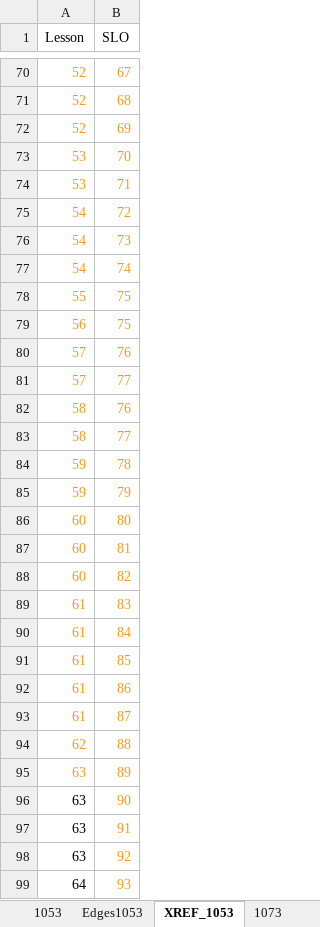
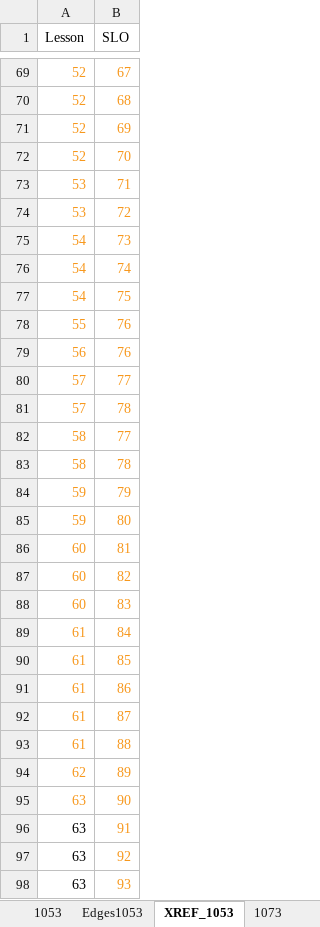
Before and after one commit to biomathematicus/MathCurriculum, an Excel workbook: Data/FrequencyListOfTopics.xlsx, sheet XREF_1053, drawn as a sheet; only a part is shown, gaps mark what is left out; values as stored, in another font and other column widths than the file's, no borders; charts and pictures not drawn; removed rows and columns are numbered as before the commit, all else as after; the diff covers the shown part only; the diff names each change by its address in the sheet, - before the commit and + after, or states it on an @@ line.

Commit message:
A lot of making Doctrina Work.  Xref stuff.

```diff
--- a/Data/FrequencyListOfTopics.xlsx (sheet XREF_1053)
+++ b/Data/FrequencyListOfTopics.xlsx (sheet XREF_1053)
-A72 (Lesson): 53
+A72 (Lesson): 52
-A74 (Lesson): 54
+A74 (Lesson): 53
+row 77: 54 | 75
-B78:B79 (SLO): 75
+B78:B79 (SLO): 76
-row 80: 57 | 76
-row 82: 58 | 76
+row 81: 57 | 78
-A83 (Lesson): 59
+A83 (Lesson): 58
-A85 (Lesson): 60
+A85 (Lesson): 59
-A88 (Lesson): 61
+A88 (Lesson): 60
+row 93: 61 | 88
-B94 (SLO): 88
+B94 (SLO): 89
-row 95: 63 | 89
-A95 text colour: black
+A95 text colour: #F7981D
-A98 (Lesson): 64
+A98 (Lesson): 63
```
Also changed, not shown: 5 added rows, 5 removed rows, 24 edited cells and cell formats elsewhere in this sheet, sheet XREF_1073, sheet 1073, sheet Edges1073, sheet XREF_1093, sheet XREF_3616, sheet XREF_1224, 11 more sheets, formulas that keep their value, charts or pictures, 5 other files.
